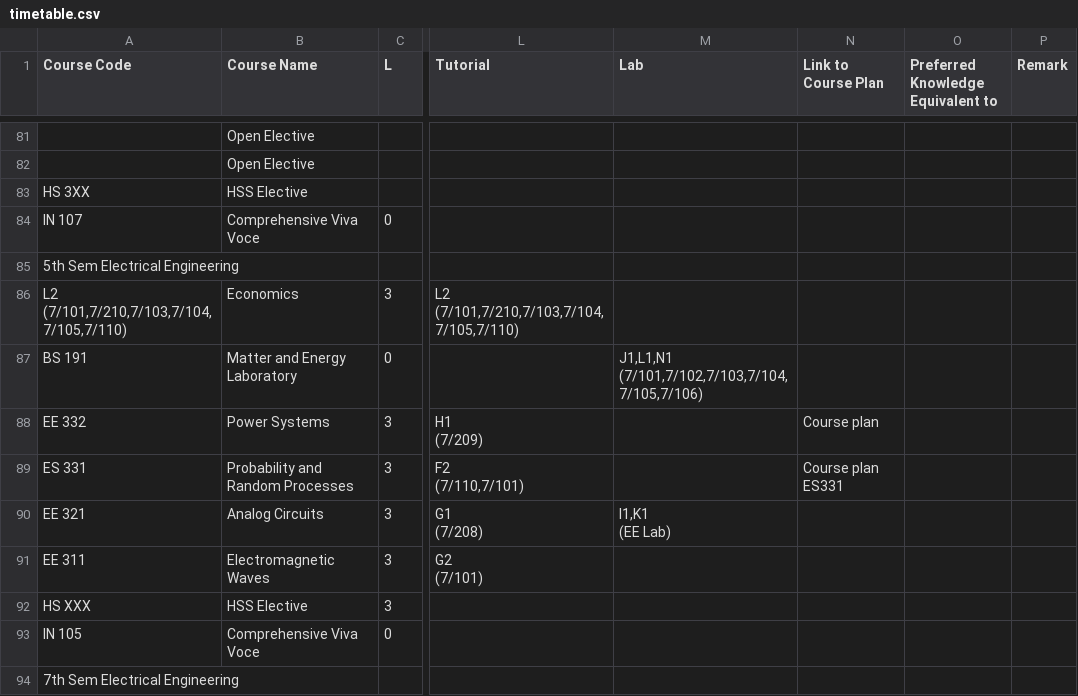
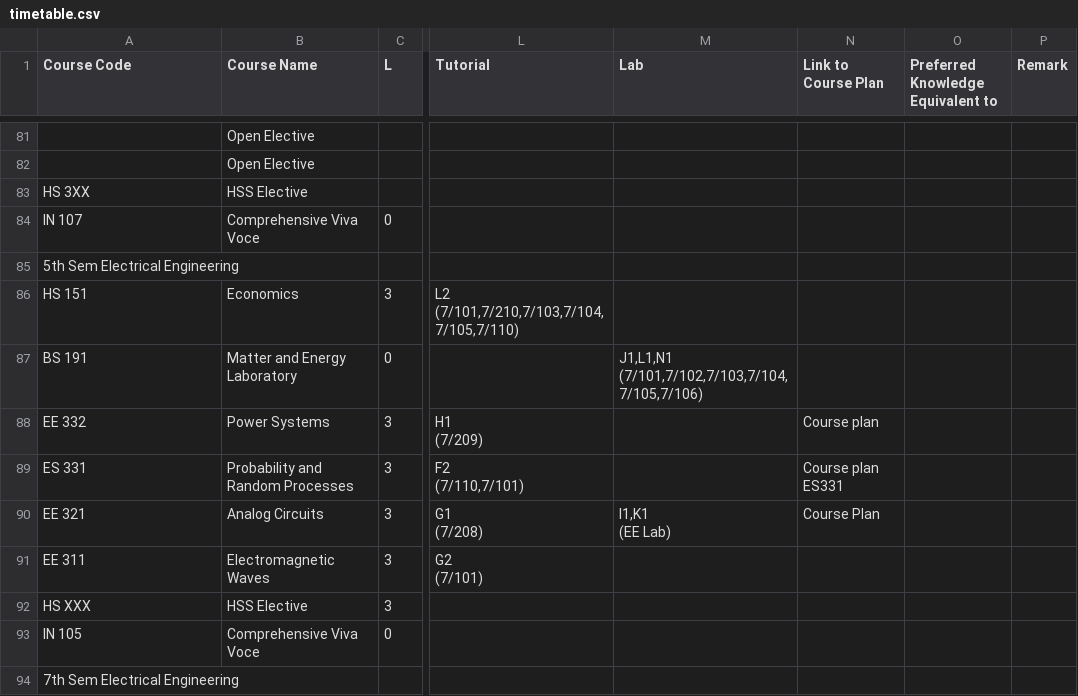
Before and after one commit to Karthikeyanarla/time_table, a CSV file: timetable.csv, drawn as a sheet; only a part is shown, gaps mark what is left out; ↵ is a line break in a cell; the diff covers the shown part only; the diff names each change by its address in the sheet, - before the commit and + after, or states it on an @@ line.

```diff
--- a/timetable.csv
+++ b/timetable.csv
-A86 (Course Code): L2 ↵ (7/101,7/210,7/103,7/104,7/105,7/110)
+A86 (Course Code): HS 151
-N90 (Link to Course Plan): (empty)
+N90 (Link to Course Plan): Course Plan
```
Also changed, not shown: 1 added row and 40 edited cells elsewhere in this file.
